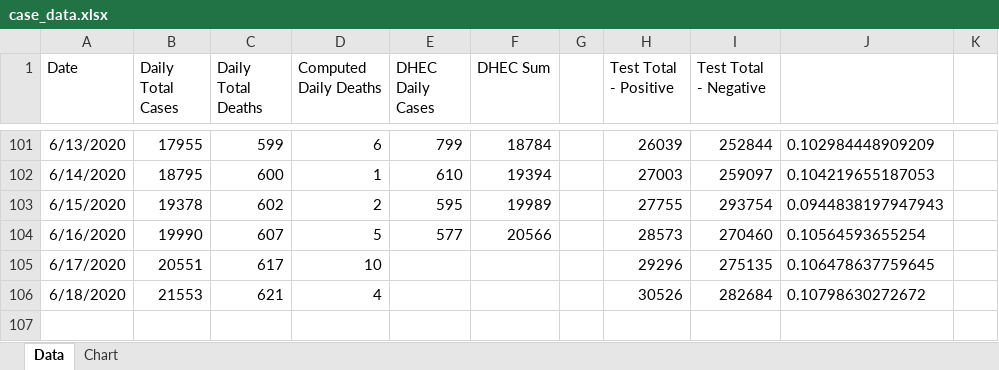
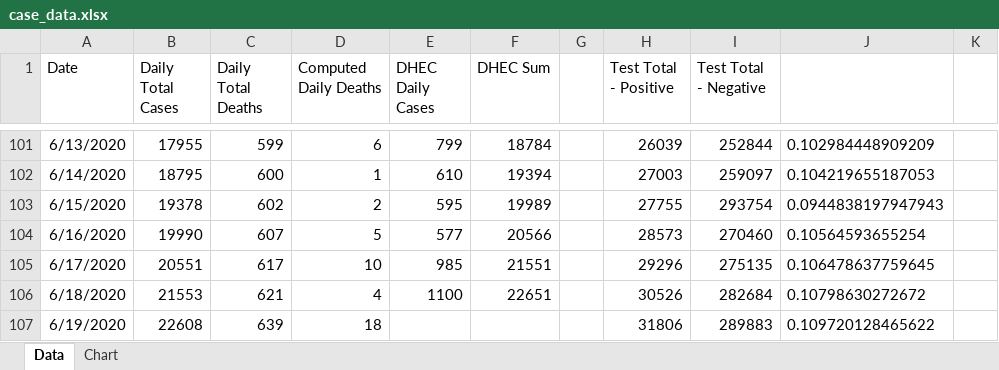
Before and after one commit to agentace/covid19_sc, an Excel workbook: case_data.xlsx, sheet Data, drawn as a sheet; only a part is shown, gaps mark what is left out; values as stored, in another font and other column widths than the file's, no borders; the diff names each change by its address in the sheet, - before the commit and + after, or states it on an @@ line.

Commit message:
Add files via upload
Data files updated June 19, 2020 19:30

```diff
--- a/case_data.xlsx (sheet Data)
+++ b/case_data.xlsx (sheet Data)
-E105 (DHEC Daily Cases): (empty)
+E105 (DHEC Daily Cases): 985
-F105 (DHEC Sum): (empty)
+F105 (DHEC Sum): 21551
-E106 (DHEC Daily Cases): (empty)
+E106 (DHEC Daily Cases): 1100
-F106 (DHEC Sum): (empty)
+F106 (DHEC Sum): 22651
+row 107: 6/19/2020 | 22608 | 639 | 18 |  |  |  | 31806 | 289883 | 0.109720128465622
```
Also changed, not shown: charts or pictures, 5 other files.
